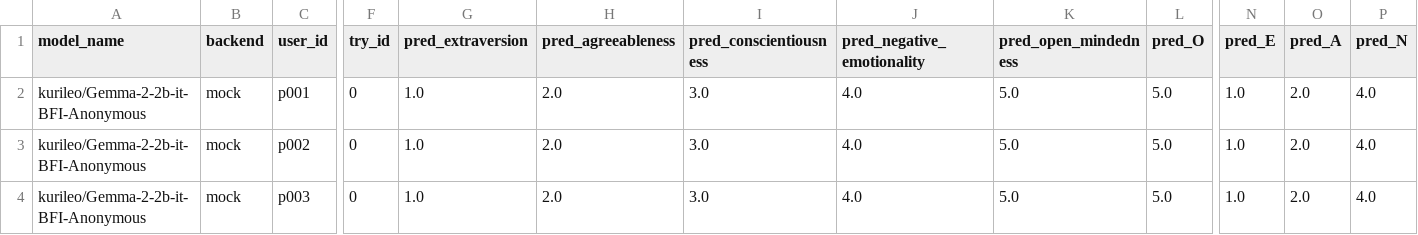
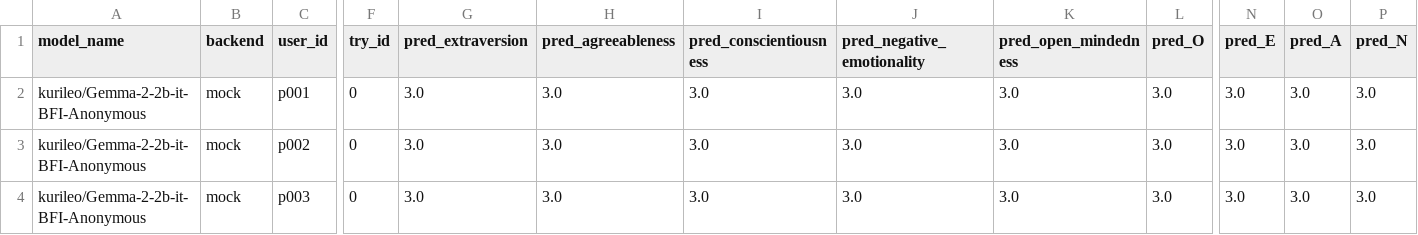
Before and after one commit to aBcDd-zm/BigFive-LLM-Predictor, a CSV file: outputs/ocean_scores.csv, drawn as a sheet; only a part is shown, gaps mark what is left out; the diff names each change by its address in the sheet, - before the commit and + after, or states it on an @@ line.

```diff
--- a/outputs/ocean_scores.csv
+++ b/outputs/ocean_scores.csv
-G2:G4 (pred_extraversion): 1.0
+G2:G4 (pred_extraversion): 3.0
-H2:H4 (pred_agreeableness): 2.0
+H2:H4 (pred_agreeableness): 3.0
-J2:J4 (pred_negative_emotionality): 4.0
+J2:J4 (pred_negative_emotionality): 3.0
-K2:K4 (pred_open_mindedness): 5.0
+K2:K4 (pred_open_mindedness): 3.0
-L2:L4 (pred_O): 5.0
+L2:L4 (pred_O): 3.0
-N2:N4 (pred_E): 1.0
+N2:N4 (pred_E): 3.0
-O2:O4 (pred_A): 2.0
+O2:O4 (pred_A): 3.0
-P2:P4 (pred_N): 4.0
+P2:P4 (pred_N): 3.0
```
Also changed, not shown: outputs/bfi_item_review_table.csv, outputs/evaluation_metrics.csv, 9 other files.
